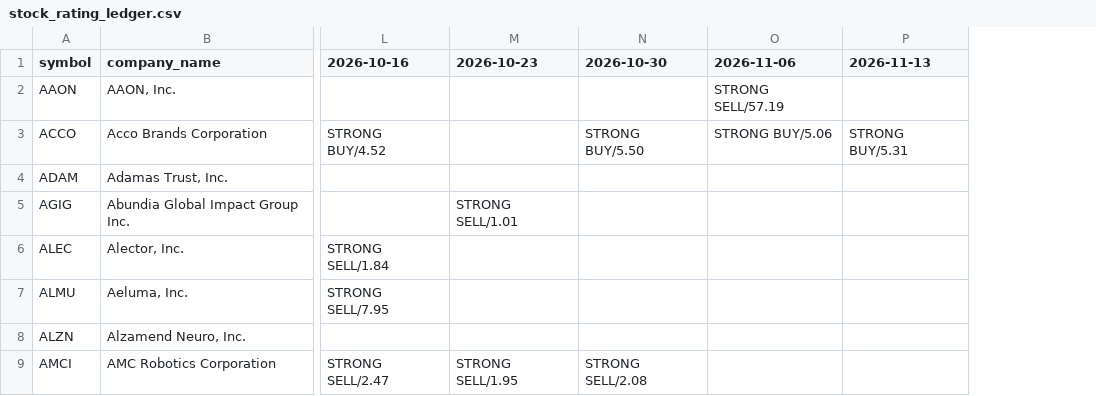
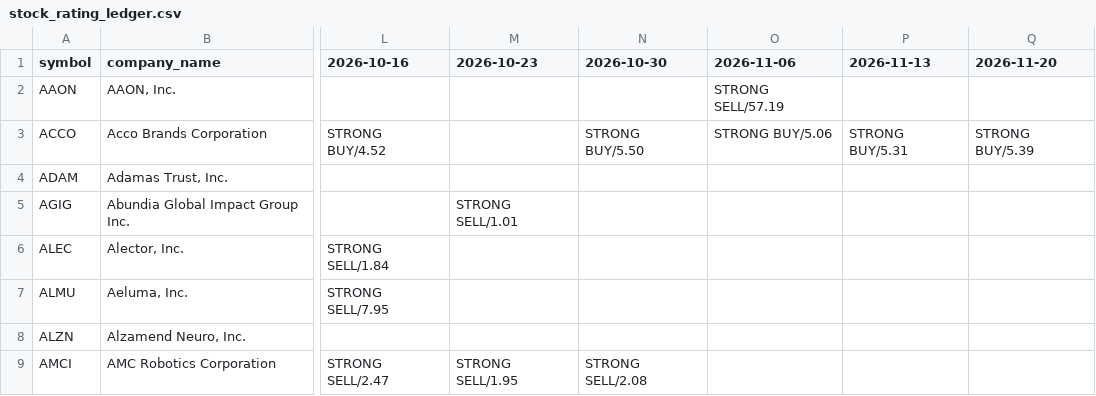
Before and after one commit to coop1st/stocks-research-pipeline, a CSV file: data/github_sync/weekly_ratings_ledger/stock_rating_ledger.csv, drawn as a sheet; only a part is shown, gaps mark what is left out; the diff covers the shown part only; the diff names each change by its address in the sheet, - before the commit and + after, or states it on an @@ line.

Commit message:
Weekly rating shortlist: 2026-11-20 (42 tickers)

```diff
--- a/data/github_sync/weekly_ratings_ledger/stock_rating_ledger.csv
+++ b/data/github_sync/weekly_ratings_ledger/stock_rating_ledger.csv
+column Q (2026-11-20), row 3: STRONG BUY/5.39
```
Also changed, not shown: 4 added rows elsewhere in this file.
